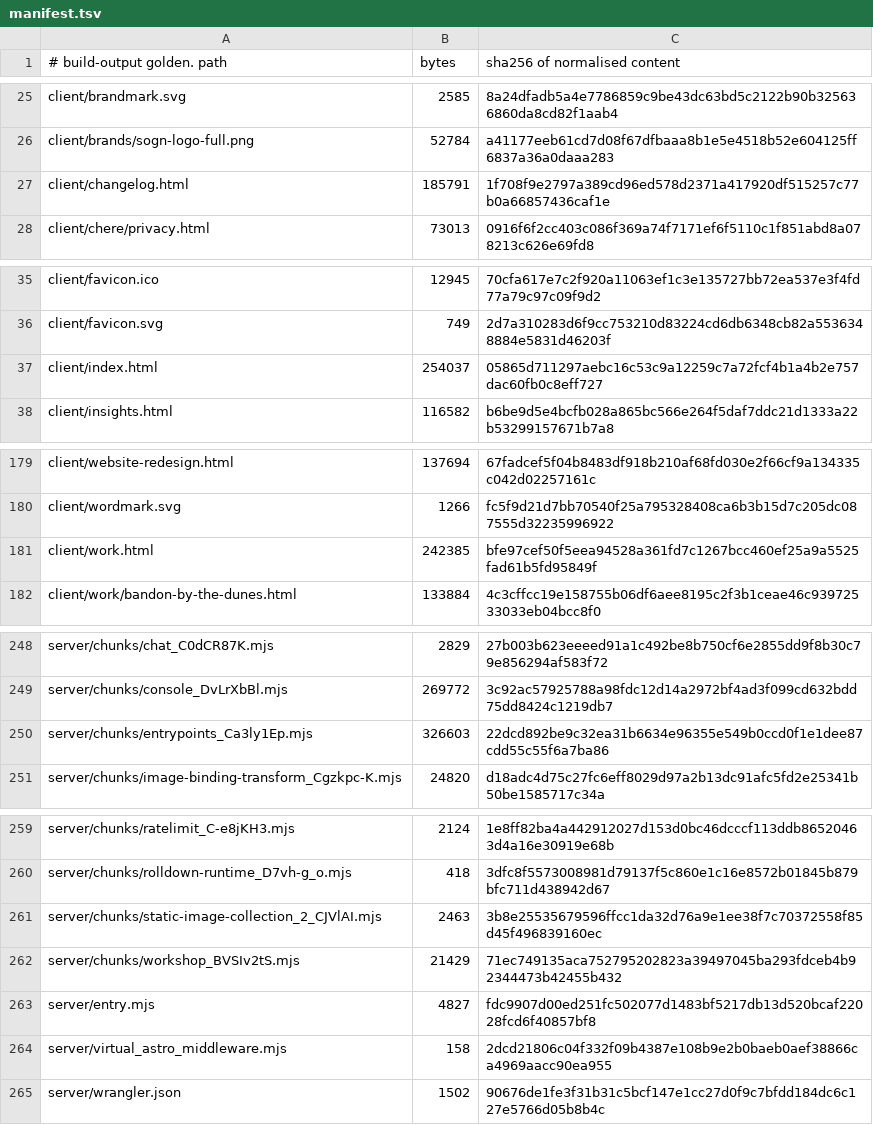
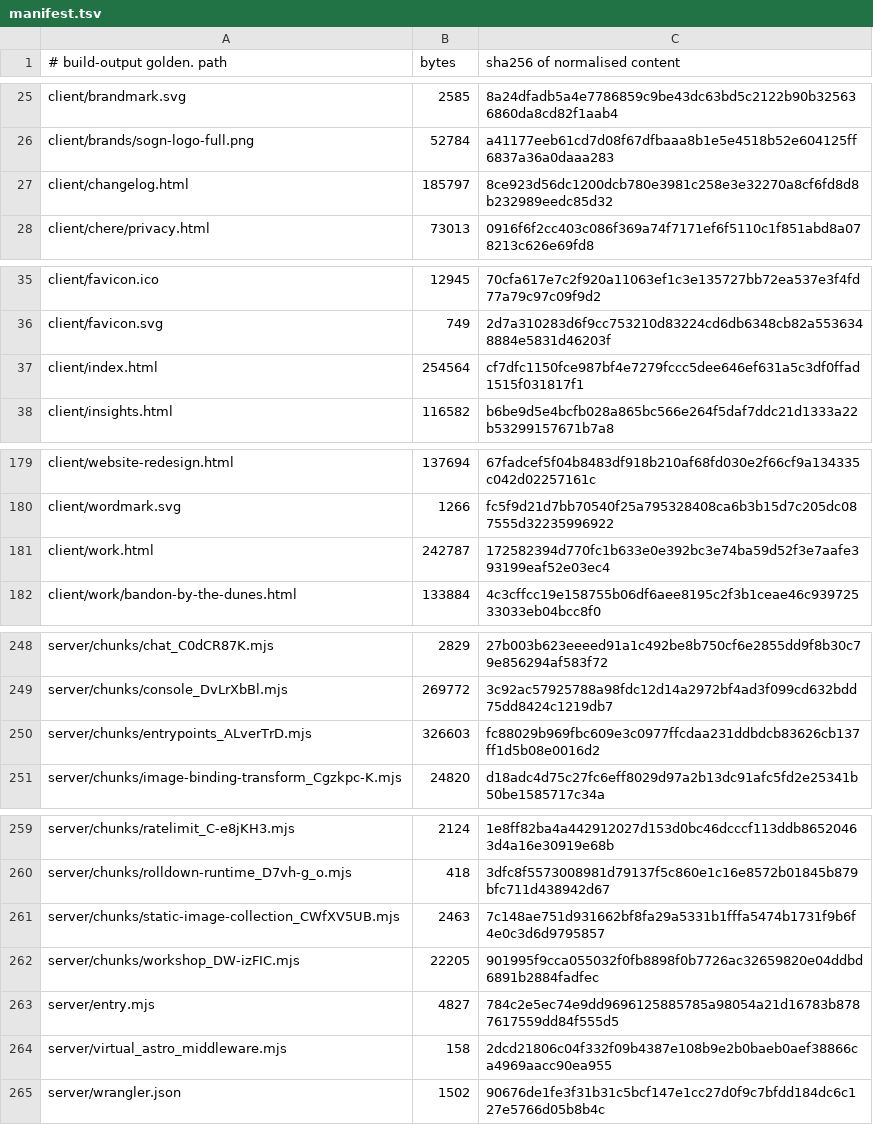
Before and after one commit to Preston2012/winterscode, a TSV file: .goldens/manifest.tsv, drawn as a sheet; only a part is shown, gaps mark what is left out; the diff covers the shown part only.

```diff
--- a/.goldens/manifest.tsv
+++ b/.goldens/manifest.tsv
@@ -26,3 +26,3 @@ client/brandmark.svg	2585	8a24dfadb5a4e7786859c9be43dc63bd5c2122b90b325636860da8
 client/brands/sogn-logo-full.png	52784	a41177eeb61cd7d08f67dfbaaa8b1e5e4518b52e604125ff6837a36a0daaa283
-client/changelog.html	185791	1f708f9e2797a389cd96ed578d2371a417920df515257c77b0a66857436caf1e
+client/changelog.html	185797	8ce923d56dc1200dcb780e3981c258e3e32270a8cf6fd8d8b232989eedc85d32
 client/chere/privacy.html	73013	0916f6f2cc403c086f369a74f7171ef6f5110c1f851abd8a078213c626e69fd8
@@ -36,3 +36,3 @@ client/favicon.ico	12945	70cfa617e7c2f920a11063ef1c3e135727bb72ea537e3f4fd77a79c
 client/favicon.svg	749	2d7a310283d6f9cc753210d83224cd6db6348cb82a5536348884e5831d46203f
-client/index.html	254037	05865d711297aebc16c53c9a12259c7a72fcf4b1a4b2e757dac60fb0c8eff727
+client/index.html	254564	cf7dfc1150fce987bf4e7279fccc5dee646ef631a5c3df0ffad1515f031817f1
 client/insights.html	116582	b6be9d5e4bcfb028a865bc566e264f5daf7ddc21d1333a22b53299157671b7a8
@@ -180,3 +180,3 @@ client/website-redesign.html	137694	67fadcef5f04b8483df918b210af68fd030e2f66cf9a
 client/wordmark.svg	1266	fc5f9d21d7bb70540f25a795328408ca6b3b15d7c205dc087555d32235996922
-client/work.html	242385	bfe97cef50f5eea94528a361fd7c1267bcc460ef25a9a5525fad61b5fd95849f
+client/work.html	242787	172582394d770fc1b633e0e392bc3e74ba59d52f3e7aafe393199eaf52e03ec4
 client/work/bandon-by-the-dunes.html	133884	4c3cffcc19e158755b06df6aee8195c2f3b1ceae46c93972533033eb04bcc8f0
@@ -249,3 +249,3 @@ server/chunks/chat_C0dCR87K.mjs	2829	27b003b623eeeed91a1c492be8b750cf6e2855dd9f8
 server/chunks/console_DvLrXbBl.mjs	269772	3c92ac57925788a98fdc12d14a2972bf4ad3f099cd632bdd75dd8424c1219db7
-server/chunks/entrypoints_Ca3ly1Ep.mjs	326603	22dcd892be9c32ea31b6634e96355e549b0ccd0f1e1dee87cdd55c55f6a7ba86
+server/chunks/entrypoints_ALverTrD.mjs	326603	fc88029b969fbc609e3c0977ffcdaa231ddbdcb83626cb137ff1d5b08e0016d2
 server/chunks/image-binding-transform_Cgzkpc-K.mjs	24820	d18adc4d75c27fc6eff8029d97a2b13dc91afc5fd2e25341b50be1585717c34a
@@ -260,5 +260,5 @@ server/chunks/ratelimit_C-e8jKH3.mjs	2124	1e8ff82ba4a442912027d153d0bc46dcccf113
 server/chunks/rolldown-runtime_D7vh-g_o.mjs	418	3dfc8f5573008981d79137f5c860e1c16e8572b01845b879bfc711d438942d67
-server/chunks/static-image-collection_2_CJVlAI.mjs	2463	3b8e25535679596ffcc1da32d76a9e1ee38f7c70372558f85d45f496839160ec
-server/chunks/workshop_BVSIv2tS.mjs	21429	71ec749135aca752795202823a39497045ba293fdceb4b92344473b42455b432
-server/entry.mjs	4827	fdc9907d00ed251fc502077d1483bf5217db13d520bcaf22028fcd6f40857bf8
+server/chunks/static-image-collection_CWfXV5UB.mjs	2463	7c148ae751d931662bf8fa29a5331b1fffa5474b1731f9b6f4e0c3d6d9795857
+server/chunks/workshop_DW-izFIC.mjs	22205	901995f9cca055032f0fb8898f0b7726ac32659820e04ddbd6891b2884fadfec
+server/entry.mjs	4827	784c2e5ec74e9dd9696125885785a98054a21d16783b8787617559dd84f555d5
 server/virtual_astro_middleware.mjs	158	2dcd21806c04f332f09b4387e108b9e2b0baeb0aef38866ca4969aacc90ea955
```
Also changed, not shown: 1 edited cell elsewhere in this file, 4 other files.
